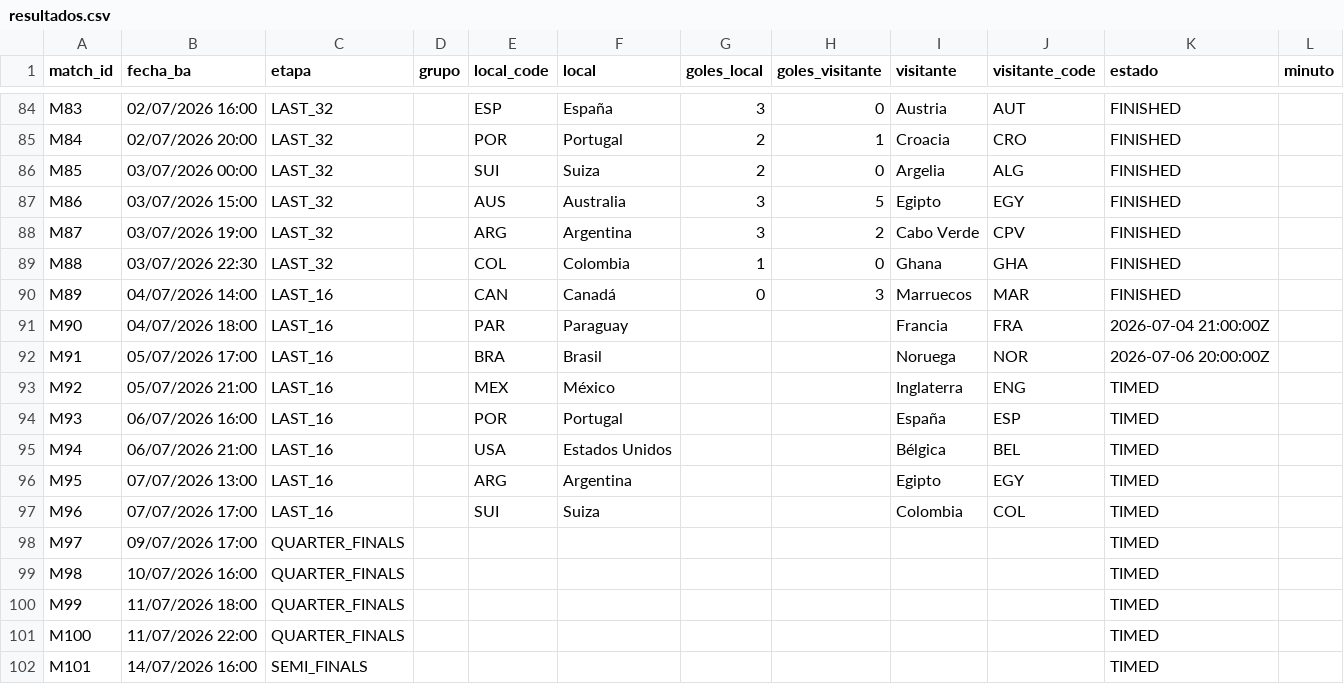
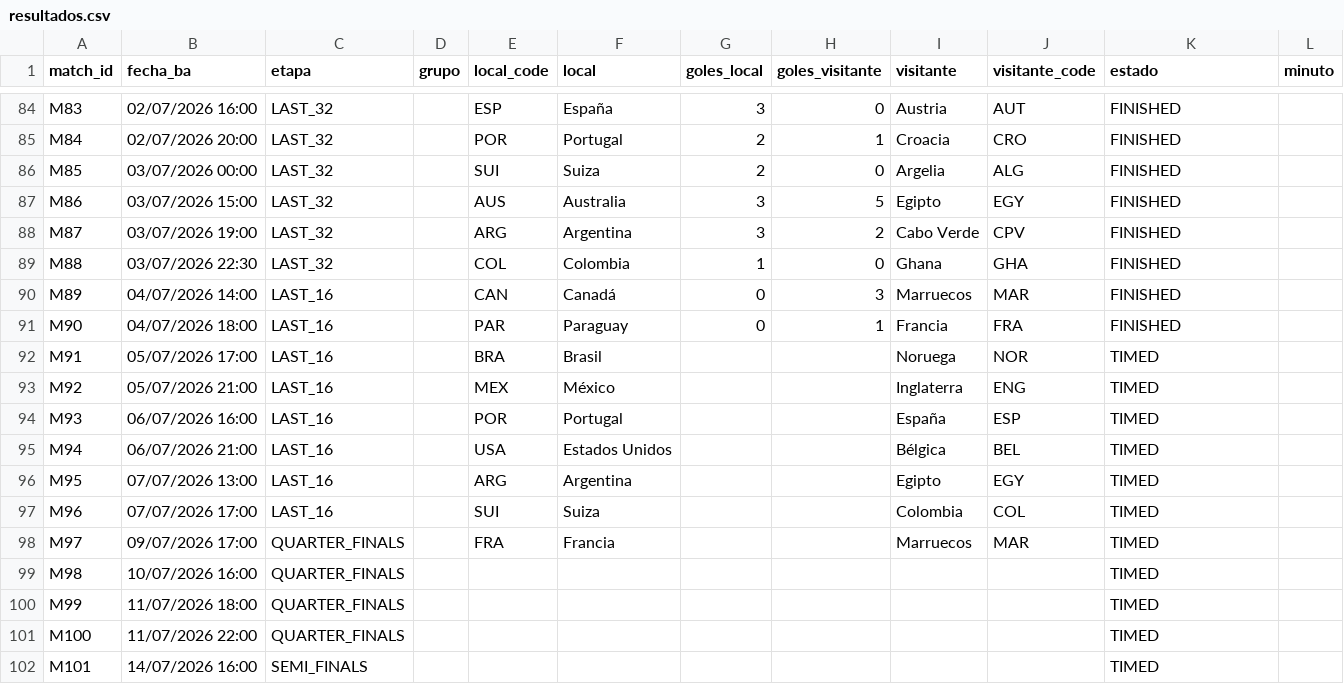
Before and after one commit to allerand/mundial-resultados, a CSV file: data/resultados.csv, drawn as a sheet; only a part is shown, gaps mark what is left out.

```diff
--- a/data/resultados.csv
+++ b/data/resultados.csv
@@ -90,4 +90,4 @@ M88,03/07/2026 22:30,LAST_32,,COL,Colombia,1,0,Ghana,GHA,FINISHED,
 M89,04/07/2026 14:00,LAST_16,,CAN,Canadá,0,3,Marruecos,MAR,FINISHED,
-M90,04/07/2026 18:00,LAST_16,,PAR,Paraguay,,,Francia,FRA,2026-07-04 21:00:00Z,
-M91,05/07/2026 17:00,LAST_16,,BRA,Brasil,,,Noruega,NOR,2026-07-06 20:00:00Z,
+M90,04/07/2026 18:00,LAST_16,,PAR,Paraguay,0,1,Francia,FRA,FINISHED,
+M91,05/07/2026 17:00,LAST_16,,BRA,Brasil,,,Noruega,NOR,TIMED,
 M92,05/07/2026 21:00,LAST_16,,MEX,México,,,Inglaterra,ENG,TIMED,
@@ -97,3 +97,3 @@ M95,07/07/2026 13:00,LAST_16,,ARG,Argentina,,,Egipto,EGY,TIMED,
 M96,07/07/2026 17:00,LAST_16,,SUI,Suiza,,,Colombia,COL,TIMED,
-M97,09/07/2026 17:00,QUARTER_FINALS,,,,,,,,TIMED,
+M97,09/07/2026 17:00,QUARTER_FINALS,,FRA,Francia,,,Marruecos,MAR,TIMED,
 M98,10/07/2026 16:00,QUARTER_FINALS,,,,,,,,TIMED,
```
Also changed, not shown: 2 other files.
